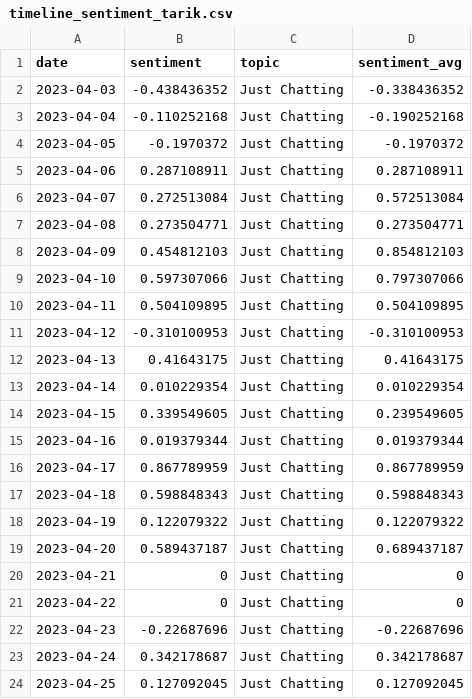
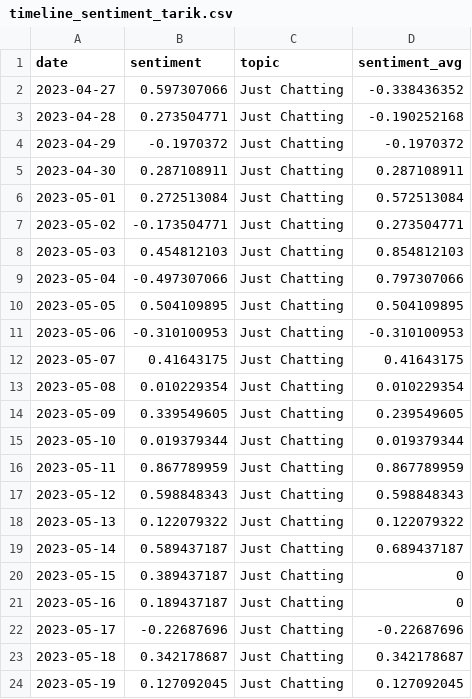
Before and after one commit to NishaMDev/Live-Streaming-Analytics, a CSV file: app/static/timeline_sentiment_tarik.csv, drawn as a sheet.

Commit message:
uploading new tarik file

```diff
--- a/app/static/timeline_sentiment_tarik.csv
+++ b/app/static/timeline_sentiment_tarik.csv
@@ -1,24 +1,24 @@
 date,sentiment,topic,sentiment_avg
-2023-04-03,-0.438436352,Just Chatting,-0.338436352
-2023-04-04,-0.110252168,Just Chatting,-0.190252168
-2023-04-05,-0.1970372,Just Chatting,-0.1970372
-2023-04-06,0.287108911,Just Chatting,0.287108911
-2023-04-07,0.272513084,Just Chatting,0.572513084
-2023-04-08,0.273504771,Just Chatting,0.273504771
-2023-04-09,0.454812103,Just Chatting,0.854812103
-2023-04-10,0.597307066,Just Chatting,0.797307066
-2023-04-11,0.504109895,Just Chatting,0.504109895
-2023-04-12,-0.310100953,Just Chatting,-0.310100953
-2023-04-13,0.41643175,Just Chatting,0.41643175
-2023-04-14,0.010229354,Just Chatting,0.010229354
-2023-04-15,0.339549605,Just Chatting,0.239549605
-2023-04-16,0.019379344,Just Chatting,0.019379344
-2023-04-17,0.867789959,Just Chatting,0.867789959
-2023-04-18,0.598848343,Just Chatting,0.598848343
-2023-04-19,0.122079322,Just Chatting,0.122079322
-2023-04-20,0.589437187,Just Chatting,0.689437187
-2023-04-21,0,Just Chatting,0
-2023-04-22,0,Just Chatting,0
-2023-04-23,-0.22687696,Just Chatting,-0.22687696
-2023-04-24,0.342178687,Just Chatting,0.342178687
-2023-04-25,0.127092045,Just Chatting,0.127092045
+2023-04-27,0.597307066,Just Chatting,-0.338436352
+2023-04-28,0.273504771,Just Chatting,-0.190252168
+2023-04-29,-0.1970372,Just Chatting,-0.1970372
+2023-04-30,0.287108911,Just Chatting,0.287108911
+2023-05-01,0.272513084,Just Chatting,0.572513084
+2023-05-02,-0.173504771,Just Chatting,0.273504771
+2023-05-03,0.454812103,Just Chatting,0.854812103
+2023-05-04,-0.497307066,Just Chatting,0.797307066
+2023-05-05,0.504109895,Just Chatting,0.504109895
+2023-05-06,-0.310100953,Just Chatting,-0.310100953
+2023-05-07,0.41643175,Just Chatting,0.41643175
+2023-05-08,0.010229354,Just Chatting,0.010229354
+2023-05-09,0.339549605,Just Chatting,0.239549605
+2023-05-10,0.019379344,Just Chatting,0.019379344
+2023-05-11,0.867789959,Just Chatting,0.867789959
+2023-05-12,0.598848343,Just Chatting,0.598848343
+2023-05-13,0.122079322,Just Chatting,0.122079322
+2023-05-14,0.589437187,Just Chatting,0.689437187
+2023-05-15,0.389437187,Just Chatting,0
+2023-05-16,0.189437187,Just Chatting,0
+2023-05-17,-0.22687696,Just Chatting,-0.22687696
+2023-05-18,0.342178687,Just Chatting,0.342178687
+2023-05-19,0.127092045,Just Chatting,0.127092045
```
